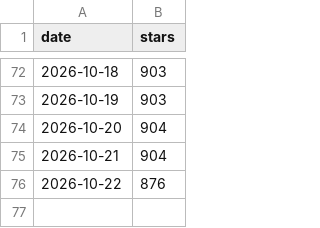
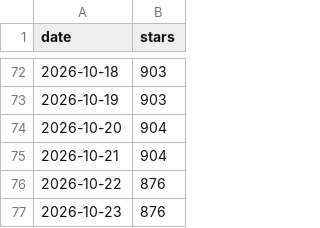
Before and after one commit to Robinson-AI-Lab/FridayOS1.0, a CSV file: docs/data/star-history.csv, drawn as a sheet; only a part is shown, gaps mark what is left out; the diff names each change by its address in the sheet, - before the commit and + after, or states it on an @@ line.

```diff
--- a/docs/data/star-history.csv
+++ b/docs/data/star-history.csv
+row 77: 2026-10-23 | 876
```
Also changed, not shown: 1 other file.
